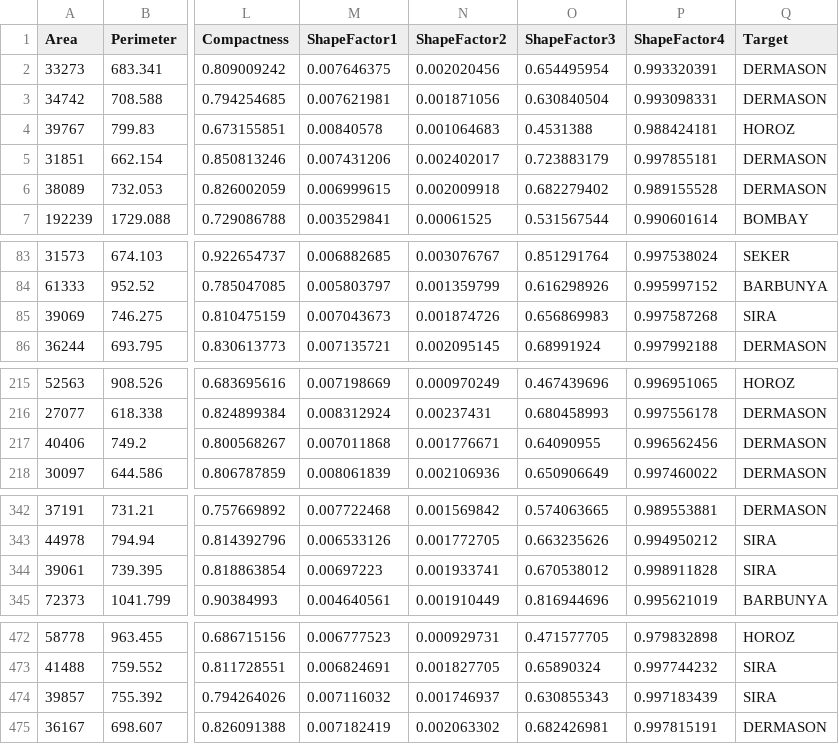
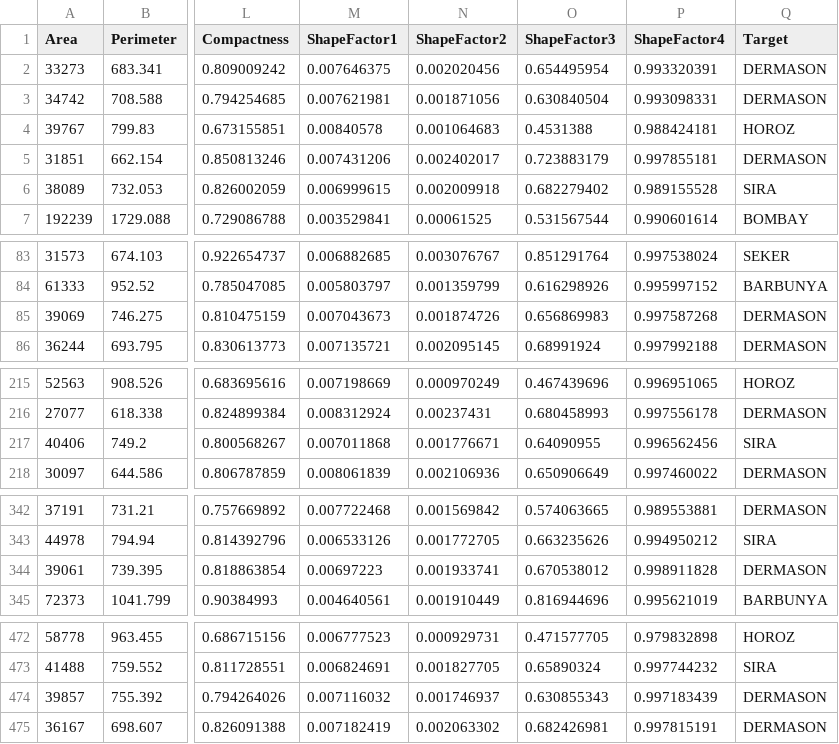
Before and after one commit to aleksanderluksza/IAI_project_1, a CSV file: lab4/forest.csv, drawn as a sheet; only a part is shown, gaps mark what is left out; the diff covers the shown part only; the diff names each change by its address in the sheet, - before the commit and + after, or states it on an @@ line.

```diff
--- a/lab4/forest.csv
+++ b/lab4/forest.csv
-Q6 (Target): DERMASON
+Q6 (Target): SIRA
-Q85 (Target): SIRA
+Q85 (Target): DERMASON
-Q217 (Target): DERMASON
+Q217 (Target): SIRA
-Q344 (Target): SIRA
+Q344 (Target): DERMASON
-Q474 (Target): SIRA
+Q474 (Target): DERMASON
```
Also changed, not shown: 12 edited cells elsewhere in this file, 2 other files.
